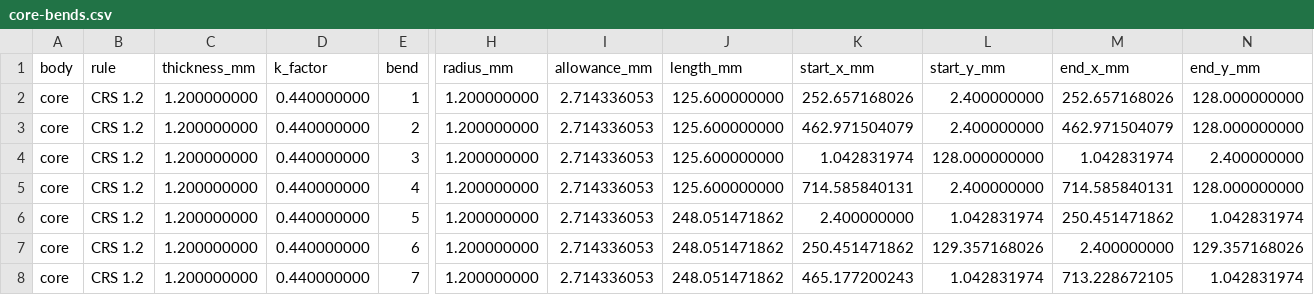
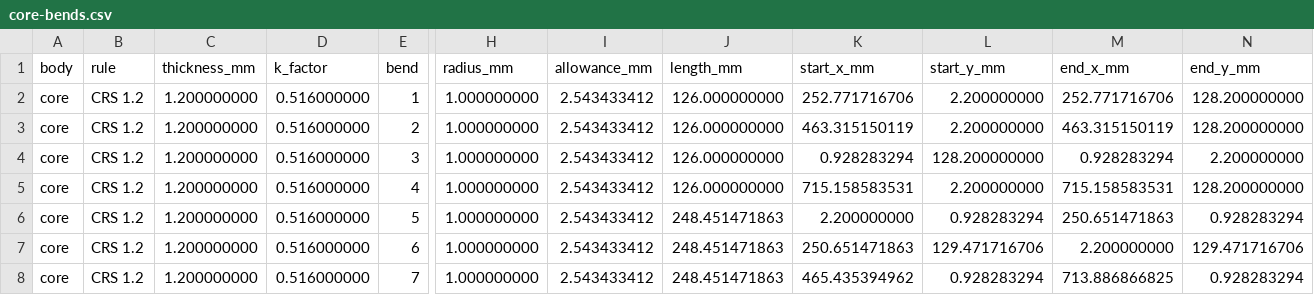
Before and after one commit to OptimoSupreme/reactor, a CSV file: mechanical/export/core-bends.csv, drawn as a sheet; only a part is shown, gaps mark what is left out; the diff covers the shown part only; the diff names each change by its address in the sheet, - before the commit and + after, or states it on an @@ line.

```diff
--- a/mechanical/export/core-bends.csv
+++ b/mechanical/export/core-bends.csv
-D2:D8 (k_factor): 0.440000000
+D2:D8 (k_factor): 0.516000000
-H2:H8 (radius_mm): 1.200000000
+H2:H8 (radius_mm): 1.000000000
-I2:I8 (allowance_mm): 2.714336053
+I2:I8 (allowance_mm): 2.543433412
-J2:J5 (length_mm): 125.600000000
+J2:J5 (length_mm): 126.000000000
-K2 (start_x_mm): 252.657168026
+K2 (start_x_mm): 252.771716706
-L2:L3 (start_y_mm): 2.400000000
+L2:L3 (start_y_mm): 2.200000000
-M2 (end_x_mm): 252.657168026
+M2 (end_x_mm): 252.771716706
-N2:N3 (end_y_mm): 128.000000000
+N2:N3 (end_y_mm): 128.200000000
-K3 (start_x_mm): 462.971504079
+K3 (start_x_mm): 463.315150119
-M3 (end_x_mm): 462.971504079
+M3 (end_x_mm): 463.315150119
-K4 (start_x_mm): 1.042831974
+K4 (start_x_mm): 0.928283294
-L4 (start_y_mm): 128.000000000
+L4 (start_y_mm): 128.200000000
-M4 (end_x_mm): 1.042831974
+M4 (end_x_mm): 0.928283294
-N4 (end_y_mm): 2.400000000
+N4 (end_y_mm): 2.200000000
-K5 (start_x_mm): 714.585840131
+K5 (start_x_mm): 715.158583531
-L5 (start_y_mm): 2.400000000
+L5 (start_y_mm): 2.200000000
-M5 (end_x_mm): 714.585840131
+M5 (end_x_mm): 715.158583531
-N5 (end_y_mm): 128.000000000
+N5 (end_y_mm): 128.200000000
-J6:J8 (length_mm): 248.051471862
+J6:J8 (length_mm): 248.451471863
-K6 (start_x_mm): 2.400000000
+K6 (start_x_mm): 2.200000000
-L6 (start_y_mm): 1.042831974
+L6 (start_y_mm): 0.928283294
-M6 (end_x_mm): 250.451471862
+M6 (end_x_mm): 250.651471863
-N6 (end_y_mm): 1.042831974
+N6 (end_y_mm): 0.928283294
-K7 (start_x_mm): 250.451471862
+K7 (start_x_mm): 250.651471863
-L7 (start_y_mm): 129.357168026
+L7 (start_y_mm): 129.471716706
-M7 (end_x_mm): 2.400000000
+M7 (end_x_mm): 2.200000000
-N7 (end_y_mm): 129.357168026
+N7 (end_y_mm): 129.471716706
-K8 (start_x_mm): 465.177200243
+K8 (start_x_mm): 465.435394962
-L8 (start_y_mm): 1.042831974
+L8 (start_y_mm): 0.928283294
-M8 (end_x_mm): 713.228672105
+M8 (end_x_mm): 713.886866825
-N8 (end_y_mm): 1.042831974
+N8 (end_y_mm): 0.928283294
```
Also changed, not shown: 24 edited cells elsewhere in this file, mechanical/export/shelf-bends.csv, mechanical/export/shell-bends.csv, 33 other files.
